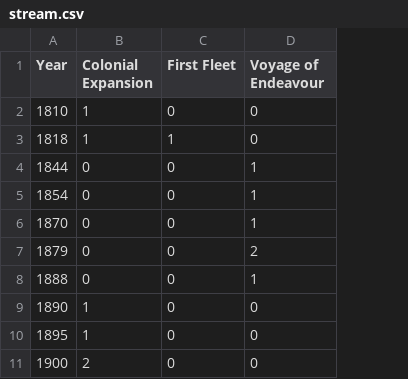
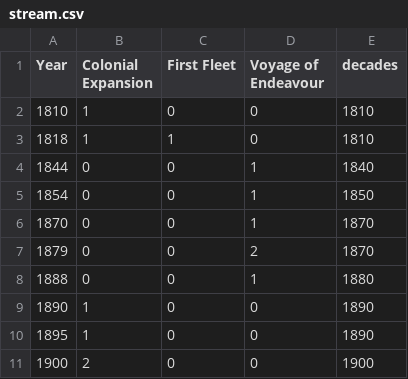
Before and after one commit to EMzzzz/Hellomister_DataBlog, a CSV file: stream.csv, drawn as a sheet; only a part is shown; the diff names each change by its address in the sheet, - before the commit and + after, or states it on an @@ line.

Commit message:
Update stream.csv
added decade column

```diff
--- a/stream.csv
+++ b/stream.csv
+column E (decades), rows 2-11: 1810 | 1810 | 1840 | 1850 | 1870 | 1870 | 1880 | 1890 | 1890 | 1900
```
